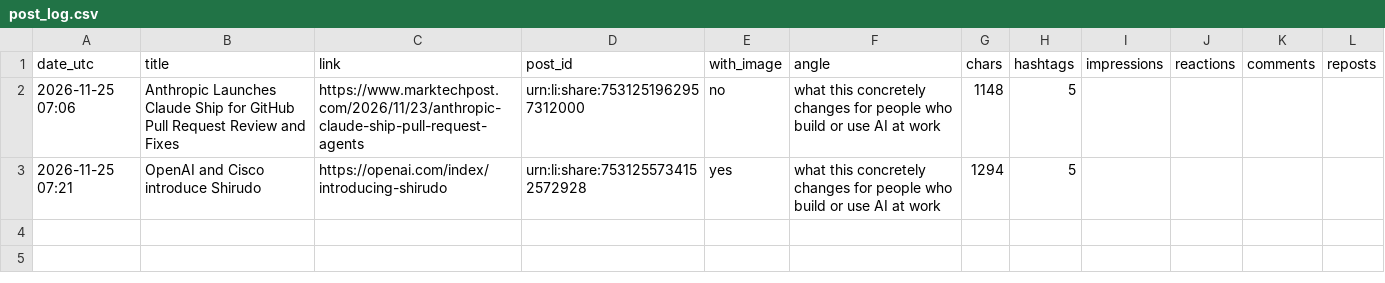
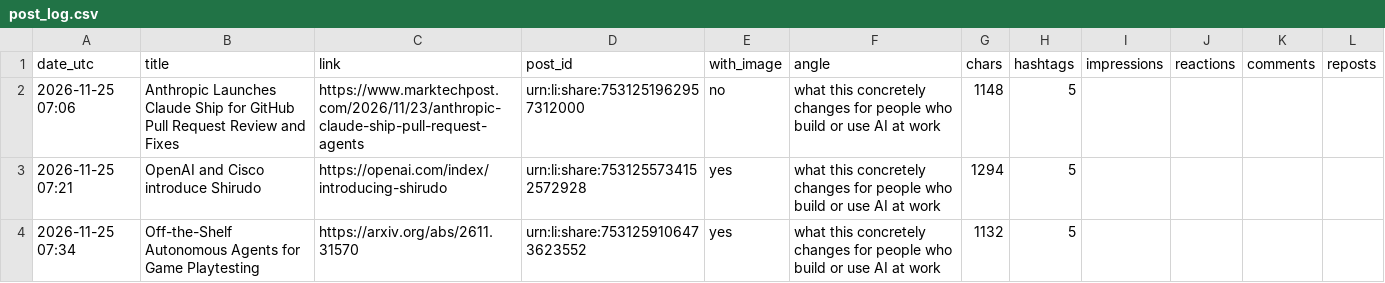
Before and after one commit to harshanth0112/ai-linkedin-poster, a CSV file: post_log.csv, drawn as a sheet; the diff names each change by its address in the sheet, - before the commit and + after, or states it on an @@ line.

```diff
--- a/post_log.csv
+++ b/post_log.csv
+row 4: 2026-11-25 07:34 | Off-the-Shelf Autonomous Agents for Game Playtesting | https://arxiv.org/abs/2611.31570 | urn:li:share:7531259106473623552 | yes | what this concretely changes for people who build or use AI at work | 1132 | 5
```
Also changed, not shown: 1 other file.
